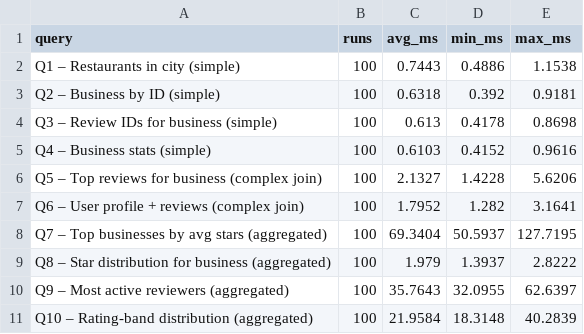
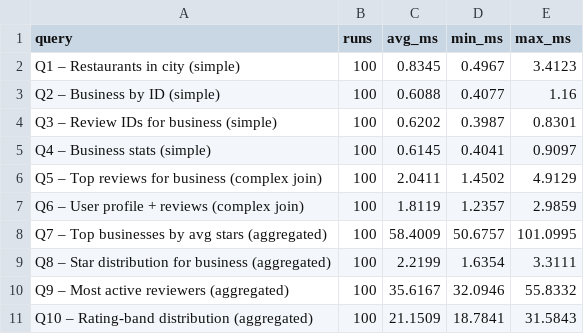
Before and after one commit to nikolovanela/NBP, a CSV file: results/redis_performance.csv, drawn as a sheet.

```diff
--- a/results/redis_performance.csv
+++ b/results/redis_performance.csv
@@ -1,11 +1,11 @@
 query,runs,avg_ms,min_ms,max_ms
-Q1 – Restaurants in city (simple),100,0.7443,0.4886,1.1538
-Q2 – Business by ID (simple),100,0.6318,0.392,0.9181
-Q3 – Review IDs for business (simple),100,0.613,0.4178,0.8698
-Q4 – Business stats (simple),100,0.6103,0.4152,0.9616
-Q5 – Top reviews for business (complex join),100,2.1327,1.4228,5.6206
-Q6 – User profile + reviews (complex join),100,1.7952,1.282,3.1641
-Q7 – Top businesses by avg stars (aggregated),100,69.3404,50.5937,127.7195
-Q8 – Star distribution for business (aggregated),100,1.979,1.3937,2.8222
-Q9 – Most active reviewers (aggregated),100,35.7643,32.0955,62.6397
-Q10 – Rating-band distribution (aggregated),100,21.9584,18.3148,40.2839
+Q1 – Restaurants in city (simple),100,0.8345,0.4967,3.4123
+Q2 – Business by ID (simple),100,0.6088,0.4077,1.16
+Q3 – Review IDs for business (simple),100,0.6202,0.3987,0.8301
+Q4 – Business stats (simple),100,0.6145,0.4041,0.9097
+Q5 – Top reviews for business (complex join),100,2.0411,1.4502,4.9129
+Q6 – User profile + reviews (complex join),100,1.8119,1.2357,2.9859
+Q7 – Top businesses by avg stars (aggregated),100,58.4009,50.6757,101.0995
+Q8 – Star distribution for business (aggregated),100,2.2199,1.6354,3.3111
+Q9 – Most active reviewers (aggregated),100,35.6167,32.0946,55.8332
+Q10 – Rating-band distribution (aggregated),100,21.1509,18.7841,31.5843
```
Also changed, not shown: results/oracle_performance_for_comparison.csv, results/redis_performance_for_comparison.csv, 22 other files.
